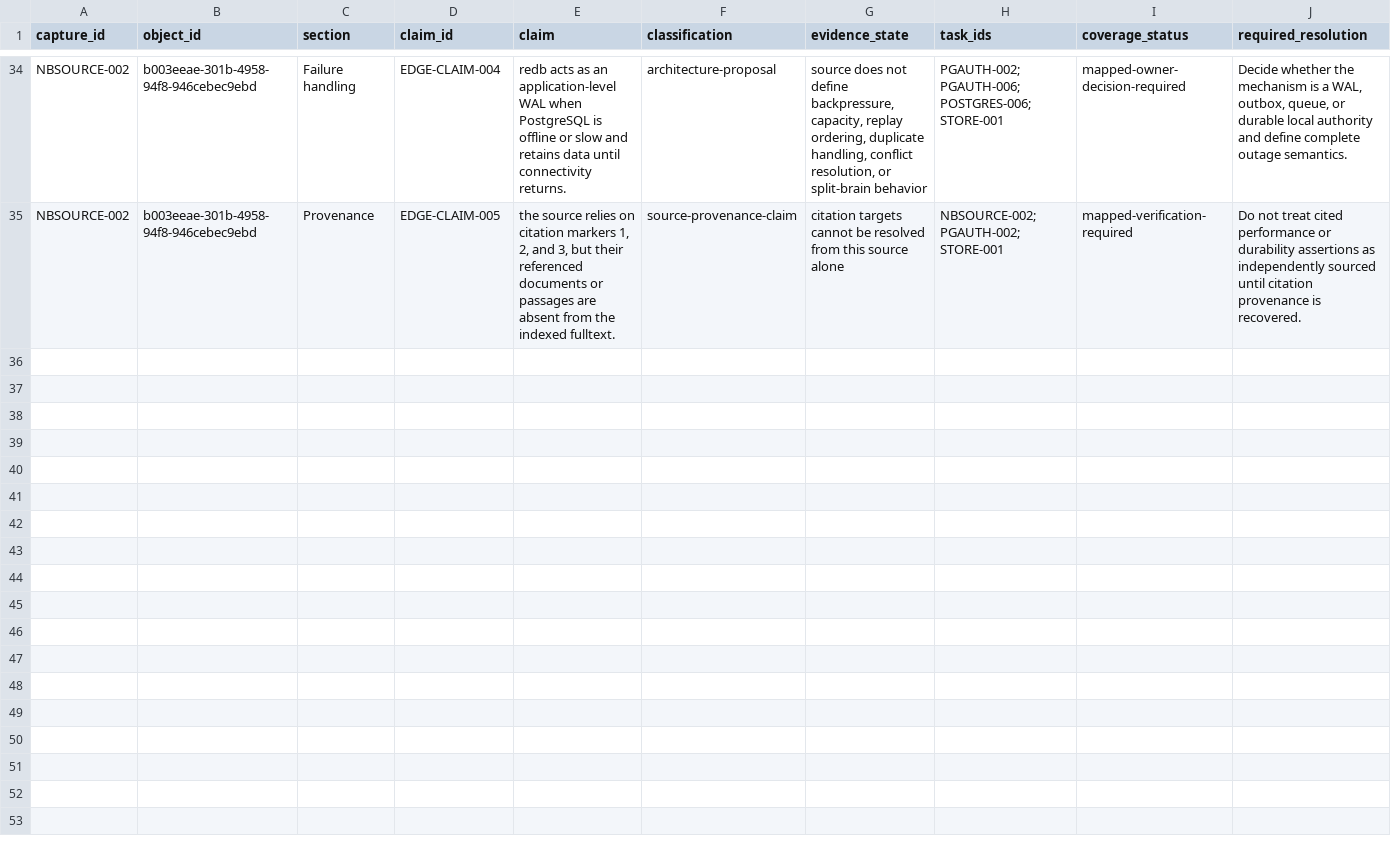
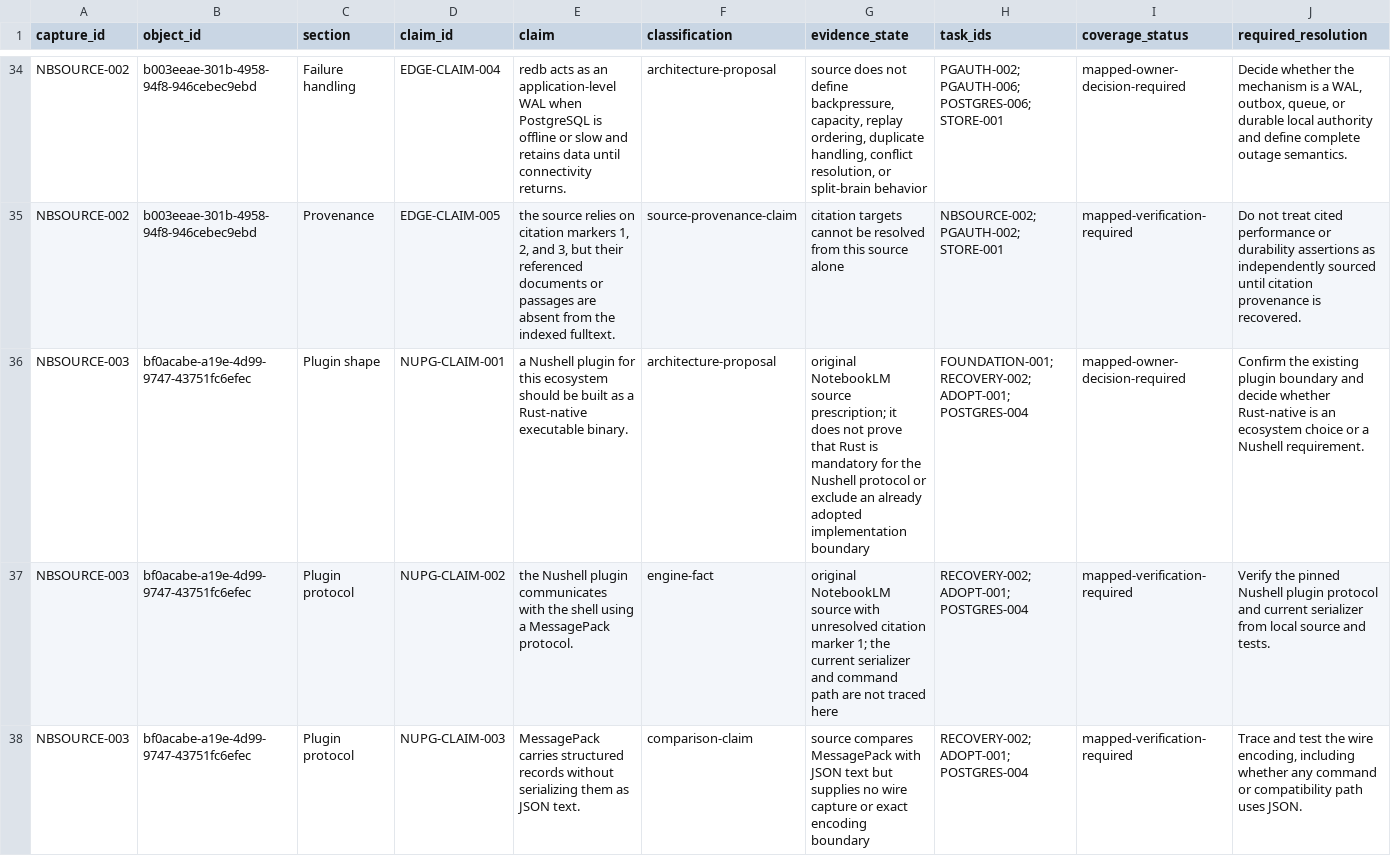
Before and after one commit to FlexNetOS/lifeos, a CSV file: planning-spine-v0/generated/notebooklm_source_claims.source.csv, drawn as a sheet; only a part is shown, gaps mark what is left out; the diff covers the shown part only.

Commit message:
planning-spine: capture nushell integration source

```diff
--- a/planning-spine-v0/generated/notebooklm_source_claims.source.csv
+++ b/planning-spine-v0/generated/notebooklm_source_claims.source.csv
@@ -35 +35,4 @@
 "NBSOURCE-002","b003eeae-301b-4958-94f8-946cebec9ebd","Provenance","EDGE-CLAIM-005","the source relies on citation markers 1, 2, and 3, but their referenced documents or passages are absent from the indexed fulltext.","source-provenance-claim","citation targets cannot be resolved from this source alone","NBSOURCE-002; PGAUTH-002; STORE-001","mapped-verification-required","Do not treat cited performance or durability assertions as independently sourced until citation provenance is recovered."
+"NBSOURCE-003","bf0acabe-a19e-4d99-9747-43751fc6efec","Plugin shape","NUPG-CLAIM-001","a Nushell plugin for this ecosystem should be built as a Rust-native executable binary.","architecture-proposal","original NotebookLM source prescription; it does not prove that Rust is mandatory for the Nushell protocol or exclude an already adopted implementation boundary","FOUNDATION-001; RECOVERY-002; ADOPT-001; POSTGRES-004","mapped-owner-decision-required","Confirm the existing plugin boundary and decide whether Rust-native is an ecosystem choice or a Nushell requirement."
+"NBSOURCE-003","bf0acabe-a19e-4d99-9747-43751fc6efec","Plugin protocol","NUPG-CLAIM-002","the Nushell plugin communicates with the shell using a MessagePack protocol.","engine-fact","original NotebookLM source with unresolved citation marker 1; the current serializer and command path are not traced here","RECOVERY-002; ADOPT-001; POSTGRES-004","mapped-verification-required","Verify the pinned Nushell plugin protocol and current serializer from local source and tests."
+"NBSOURCE-003","bf0acabe-a19e-4d99-9747-43751fc6efec","Plugin protocol","NUPG-CLAIM-003","MessagePack carries structured records without serializing them as JSON text.","comparison-claim","source compares MessagePack with JSON text but supplies no wire capture or exact encoding boundary","RECOVERY-002; ADOPT-001; POSTGRES-004","mapped-verification-required","Trace and test the wire encoding, including whether any command or compatibility path uses JSON."
```
Also changed, not shown: 7 added rows elsewhere in this file, planning-spine-v0/generated/current_state_gap.source.csv, planning-spine-v0/generated/notebooklm_claim_evidence.source.csv, 17 other files.
